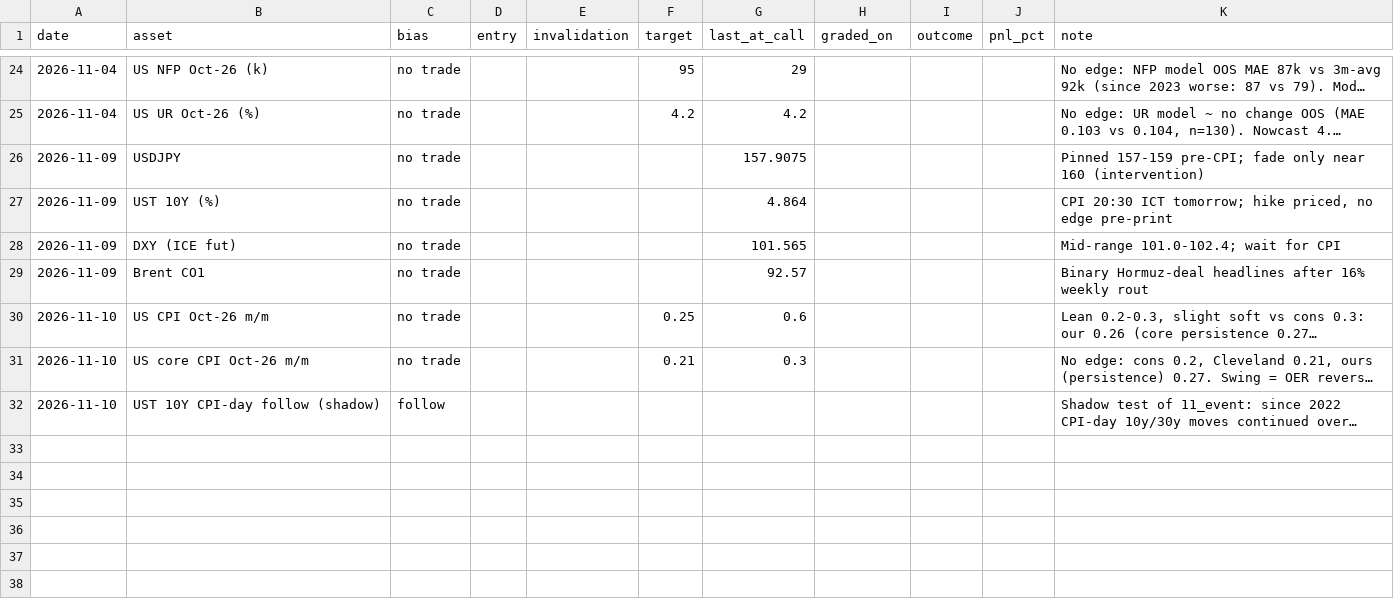
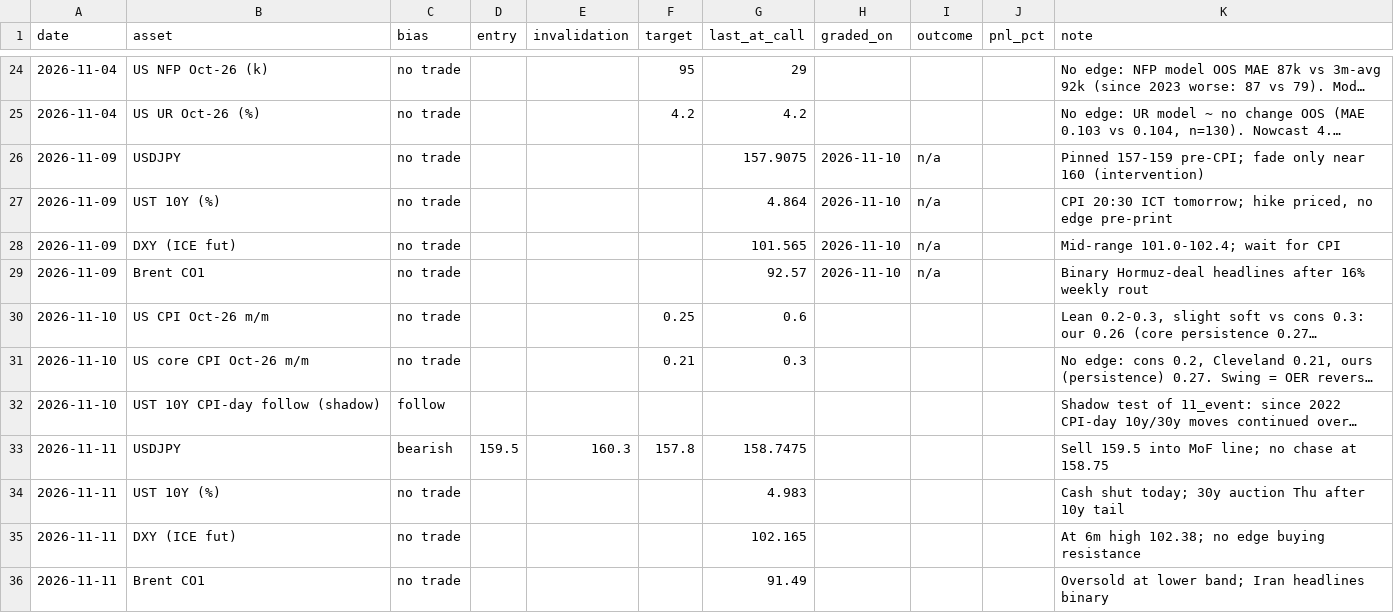
Before and after one commit to patsrivanich123/Trading-outputs, a CSV file: journal/calls.csv, drawn as a sheet; only a part is shown, gaps mark what is left out; long unchanged cells end in …; the diff names each change by its address in the sheet, - before the commit and + after, or states it on an @@ line.

```diff
--- a/journal/calls.csv
+++ b/journal/calls.csv
-H26:H29 (graded_on): (empty)
+H26:H29 (graded_on): 2026-11-10
-I26:I29 (outcome): (empty)
+I26:I29 (outcome): n/a
+row 33: 2026-11-11 | USDJPY | bearish | 159.5 | 160.3 | 157.8 | 158.7475 |  |  |  | Sell 159.5 into MoF line; no chase at 158.75
+row 34: 2026-11-11 | UST 10Y (%) | no trade |  |  |  | 4.983 |  |  |  | Cash shut today; 30y auction Thu after 10y tail
+row 35: 2026-11-11 | DXY (ICE fut) | no trade |  |  |  | 102.165 |  |  |  | At 6m high 102.38; no edge buying resistance
+row 36: 2026-11-11 | Brent CO1 | no trade |  |  |  | 91.49 |  |  |  | Oversold at lower band; Iran headlines binary
```
Also changed, not shown: 14 other files.
